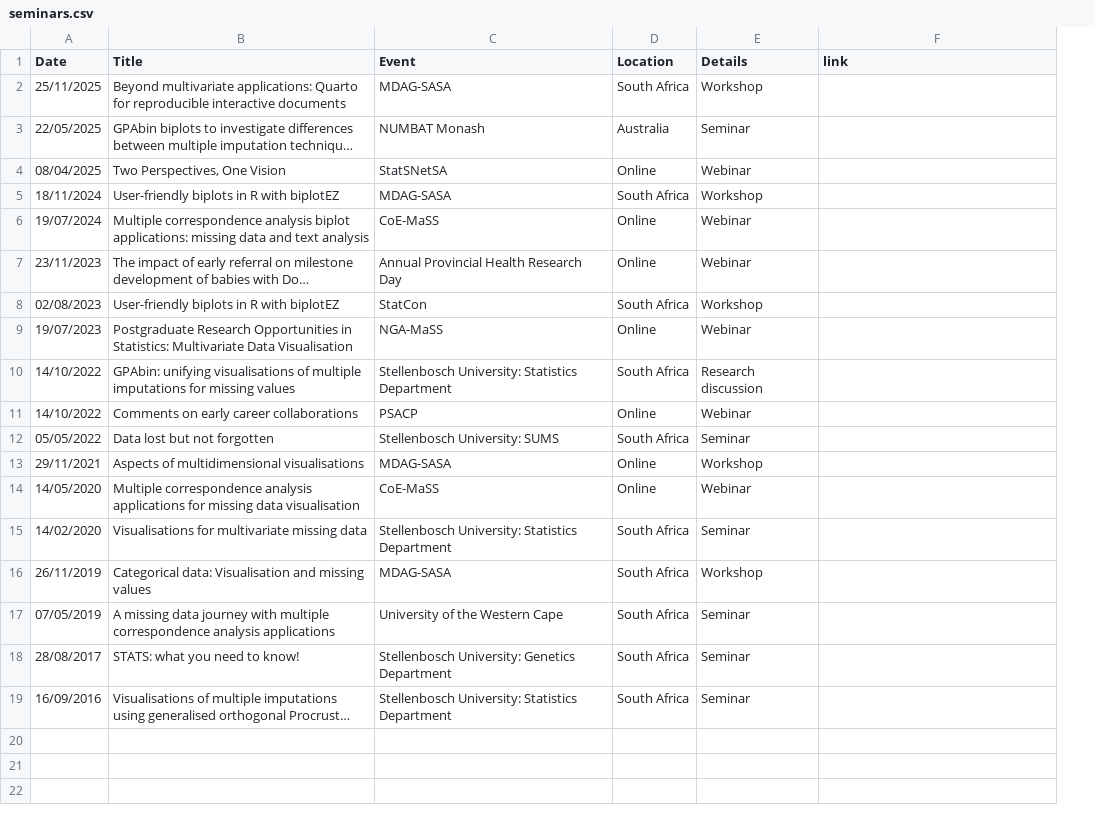
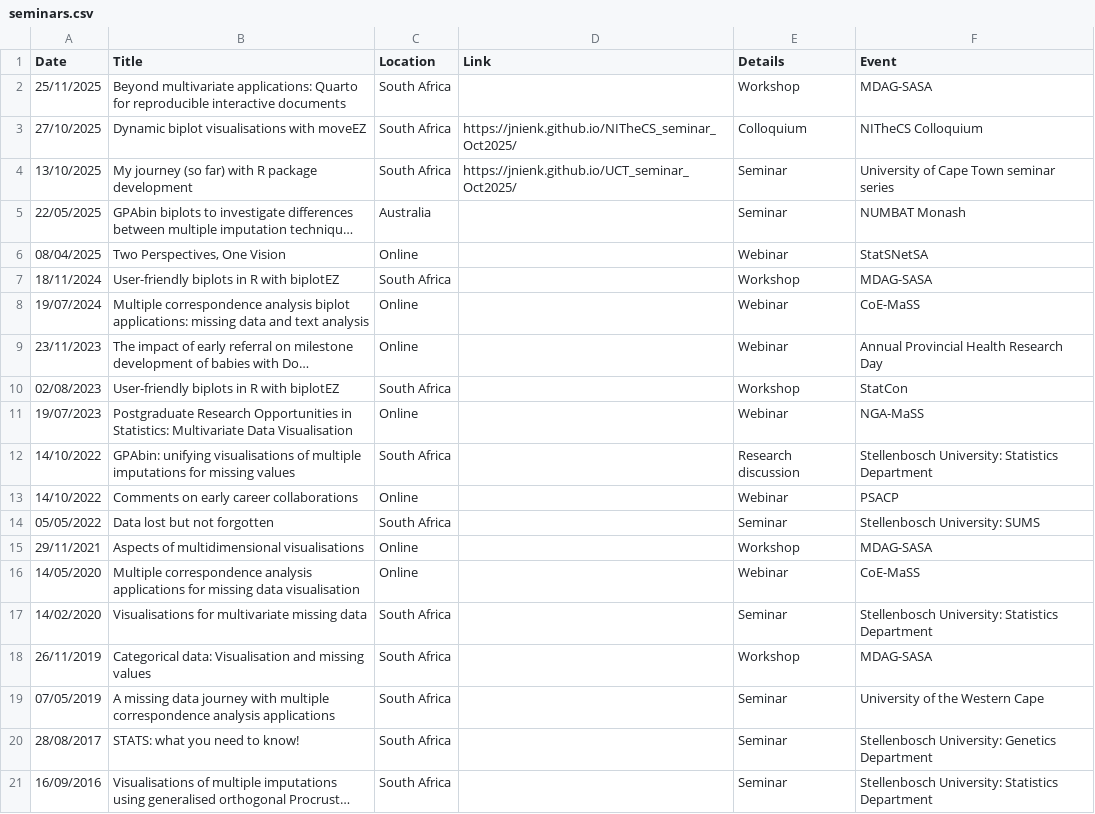
Before and after one commit to jnienk/jns-quarto, a CSV file: seminars.csv, drawn as a sheet; long unchanged cells end in …; removed rows and columns are numbered as before the commit, all else as after; the diff names each change by its address in the sheet, - before the commit and + after, or states it on an @@ line.

```diff
--- a/seminars.csv
+++ b/seminars.csv
-column C (Event), rows 2-19: MDAG-SASA | NUMBAT Monash | StatSNetSA | MDAG-SASA | CoE-MaSS | Annual Provincial Health Research Day | StatCon | NGA-MaSS | Stellenbosch University: Statistics Department | PSACP | Stellenbosch University: SUMS | MDAG-SASA | CoE-MaSS | Stellenbosch University: Statistics Department | MDAG-SASA | University of the Western Cape | Stellenbosch University: Genetics Department | Stellenbosch University: Statistics Department
+column D (Link), empty
-F1: link
+F1: Event
-F2 (Event): (empty)
+F2 (Event): MDAG-SASA
+row 3: 27/10/2025 | Dynamic biplot visualisations with moveEZ | South Africa | https://jnienk.github.io/NITheCS_seminar_Oct2025/ | Colloquium | NITheCS Colloquium
+row 4: 13/10/2025 | My journey (so far) with R package development | South Africa | https://jnienk.github.io/UCT_seminar_Oct2025/ | Seminar | University of Cape Town seminar series
-F5 (Event): (empty)
+F5 (Event): NUMBAT Monash
-F6 (Event): (empty)
+F6 (Event): StatSNetSA
-F7 (Event): (empty)
+F7 (Event): MDAG-SASA
-F8 (Event): (empty)
+F8 (Event): CoE-MaSS
-F9 (Event): (empty)
+F9 (Event): Annual Provincial Health Research Day
-F10 (Event): (empty)
+F10 (Event): StatCon
-F11 (Event): (empty)
+F11 (Event): NGA-MaSS
-F12 (Event): (empty)
+F12 (Event): Stellenbosch University: Statistics Department
-F13 (Event): (empty)
+F13 (Event): PSACP
-F14 (Event): (empty)
+F14 (Event): Stellenbosch University: SUMS
-F15 (Event): (empty)
+F15 (Event): MDAG-SASA
-F16 (Event): (empty)
+F16 (Event): CoE-MaSS
-F17 (Event): (empty)
+F17 (Event): Stellenbosch University: Statistics Department
-F18 (Event): (empty)
+F18 (Event): MDAG-SASA
-F19 (Event): (empty)
+F19 (Event): University of the Western Cape
-F20 (Event): (empty)
+F20 (Event): Stellenbosch University: Genetics Department
-F21 (Event): (empty)
+F21 (Event): Stellenbosch University: Statistics Department
```
Also changed, not shown: talksInt.csv, talksSA.csv, 20 other files.
